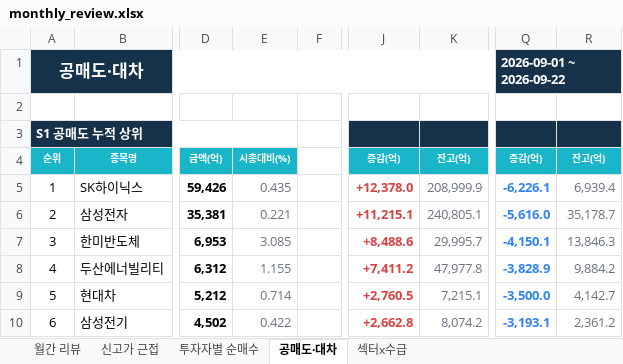
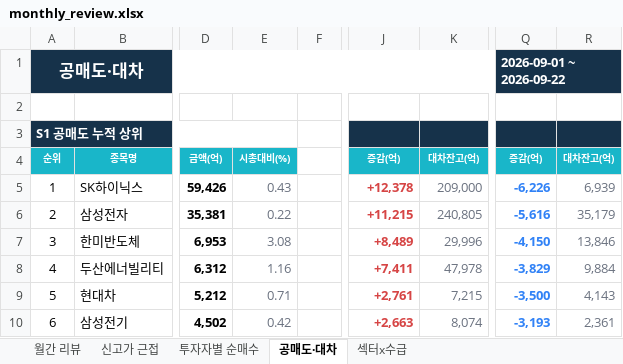
Before and after one commit to jykim0048/backtest_stock, an Excel workbook: public/monthly_review.xlsx, sheet 공매도·대차, drawn as a sheet; only a part is shown, gaps mark what is left out; values as stored, in another font and other column widths than the file's, no borders; the diff covers the shown part only; the diff names each change by its address in the sheet, - before the commit and + after, or states it on an @@ line.

```diff
--- a/public/monthly_review.xlsx (sheet 공매도·대차)
+++ b/public/monthly_review.xlsx (sheet 공매도·대차)
-K4: 잔고(억)
+K4: 대차잔고(억)
-R4: 잔고(억)
+R4: 대차잔고(억)
-E5: 0.435
+E5: 0.43
-J5: +12,378.0
+J5: +12,378
-K5: 208,999.9
+K5: 209,000
-Q5: -6,226.1
+Q5: -6,226
-R5: 6,939.4
+R5: 6,939
-E6: 0.221
+E6: 0.22
-J6: +11,215.1
+J6: +11,215
-K6: 240,805.1
+K6: 240,805
-Q6: -5,616.0
+Q6: -5,616
-R6: 35,178.7
+R6: 35,179
-E7: 3.085
+E7: 3.08
-J7: +8,488.6
+J7: +8,489
-K7: 29,995.7
+K7: 29,996
-Q7: -4,150.1
+Q7: -4,150
-R7: 13,846.3
+R7: 13,846
-E8: 1.155
+E8: 1.16
-J8: +7,411.2
+J8: +7,411
-K8: 47,977.8
+K8: 47,978
-Q8: -3,828.9
+Q8: -3,829
-R8: 9,884.2
+R8: 9,884
-E9: 0.714
+E9: 0.71
-J9: +2,760.5
+J9: +2,761
-K9: 7,215.1
+K9: 7,215
-Q9: -3,500.0
+Q9: -3,500
-R9: 4,142.7
+R9: 4,143
-E10: 0.422
+E10: 0.42
-J10: +2,662.8
+J10: +2,663
-K10: 8,074.2
+K10: 8,074
-Q10: -3,193.1
+Q10: -3,193
-R10: 2,361.2
+R10: 2,361
```
Also changed, not shown: 20 edited cells elsewhere in this sheet, public/reports/monthly_review/2026-09.xlsx, public/reports/weekly_briefing/2026-09-21.xlsx, 1 other file.
